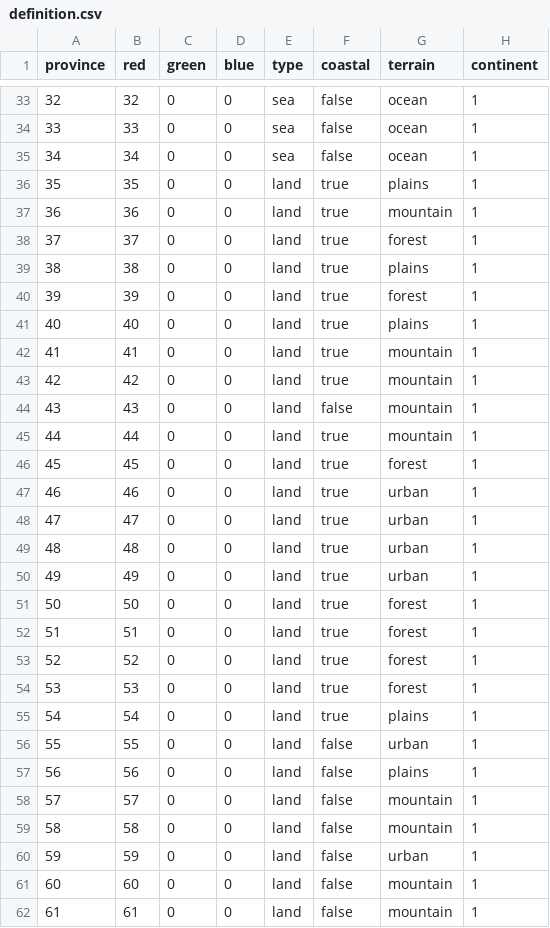
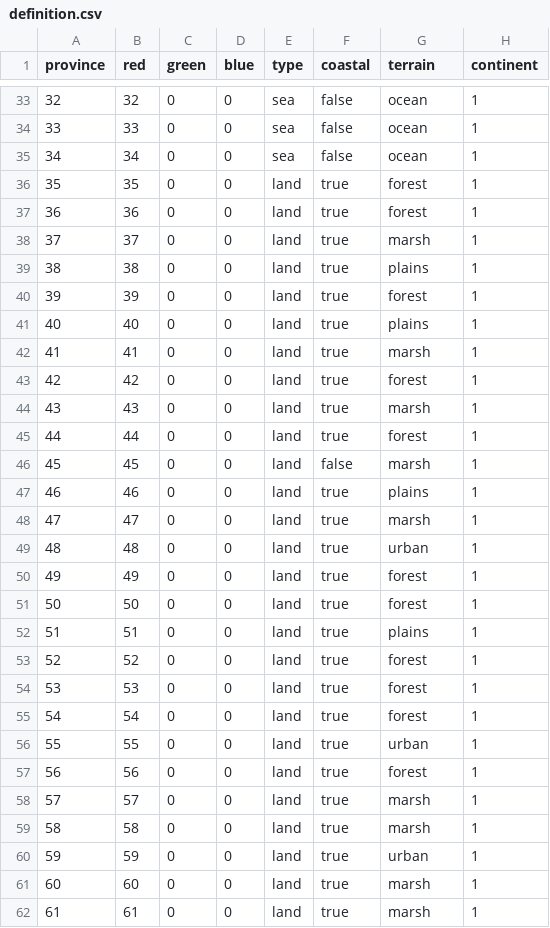
Before and after one commit to korsetov007-arch/The-First-Schism, a CSV file: map/definition.csv, drawn as a sheet; only a part is shown, gaps mark what is left out; the diff covers the shown part only.

```diff
--- a/map/definition.csv
+++ b/map/definition.csv
@@ -35,5 +35,5 @@ province;red;green;blue;type;coastal;terrain;continent
 34;34;0;0;sea;false;ocean;1
-35;35;0;0;land;true;plains;1
-36;36;0;0;land;true;mountain;1
-37;37;0;0;land;true;forest;1
+35;35;0;0;land;true;forest;1
+36;36;0;0;land;true;forest;1
+37;37;0;0;land;true;marsh;1
 38;38;0;0;land;true;plains;1
@@ -41,22 +41,22 @@ province;red;green;blue;type;coastal;terrain;continent
 40;40;0;0;land;true;plains;1
-41;41;0;0;land;true;mountain;1
-42;42;0;0;land;true;mountain;1
-43;43;0;0;land;false;mountain;1
-44;44;0;0;land;true;mountain;1
-45;45;0;0;land;true;forest;1
-46;46;0;0;land;true;urban;1
-47;47;0;0;land;true;urban;1
+41;41;0;0;land;true;marsh;1
+42;42;0;0;land;true;forest;1
+43;43;0;0;land;true;marsh;1
+44;44;0;0;land;true;forest;1
+45;45;0;0;land;false;marsh;1
+46;46;0;0;land;true;plains;1
+47;47;0;0;land;true;marsh;1
 48;48;0;0;land;true;urban;1
-49;49;0;0;land;true;urban;1
+49;49;0;0;land;true;forest;1
 50;50;0;0;land;true;forest;1
-51;51;0;0;land;true;forest;1
+51;51;0;0;land;true;plains;1
 52;52;0;0;land;true;forest;1
 53;53;0;0;land;true;forest;1
-54;54;0;0;land;true;plains;1
-55;55;0;0;land;false;urban;1
-56;56;0;0;land;false;plains;1
-57;57;0;0;land;false;mountain;1
-58;58;0;0;land;false;mountain;1
-59;59;0;0;land;false;urban;1
-60;60;0;0;land;false;mountain;1
-61;61;0;0;land;false;mountain;1
+54;54;0;0;land;true;forest;1
+55;55;0;0;land;true;urban;1
+56;56;0;0;land;true;forest;1
+57;57;0;0;land;true;marsh;1
+58;58;0;0;land;true;marsh;1
+59;59;0;0;land;true;urban;1
+60;60;0;0;land;true;marsh;1
+61;61;0;0;land;true;marsh;1
```
Also changed, not shown: 121 edited cells elsewhere in this file, 27 other files.
